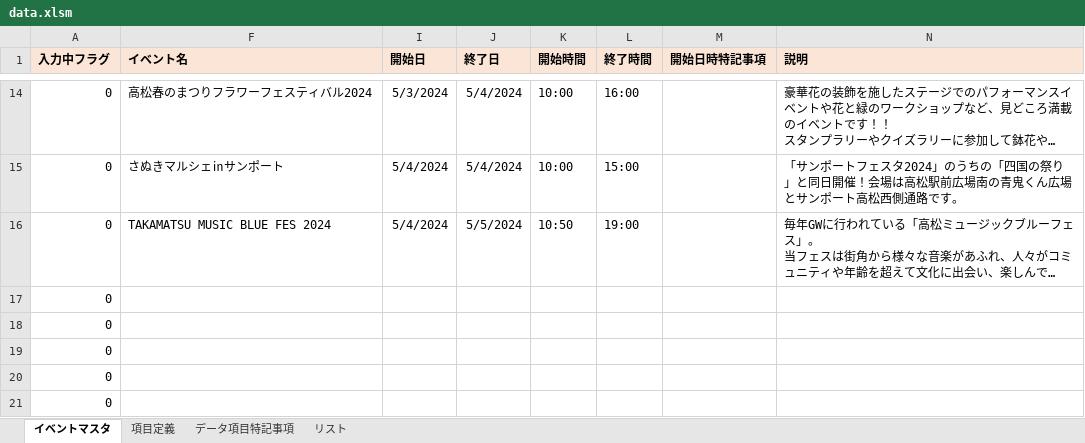
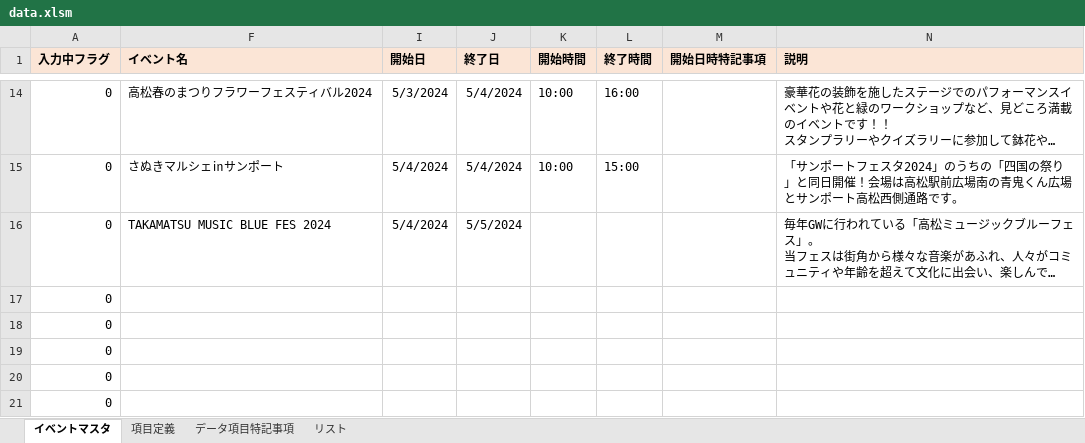
Before and after one commit to takamatsu-city/takamatsu-event-map, an Excel workbook: data.xlsm, sheet イベントマスタ, drawn as a sheet; only a part is shown, gaps mark what is left out; long unchanged cells end in …; values as stored, in another font and other column widths than the file's, no borders; conditional formats not drawn; the diff names each change by its address in the sheet, - before the commit and + after, or states it on an @@ line.

Commit message:
イベントマスタデータを更新

```diff
--- a/data.xlsm (sheet イベントマスタ)
+++ b/data.xlsm (sheet イベントマスタ)
-K16 (開始時間): 10:50
+K16 (開始時間): (empty)
-L16 (終了時間): 19:00
+L16 (終了時間): (empty)
```
